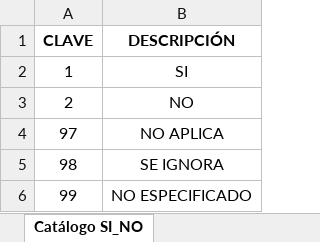
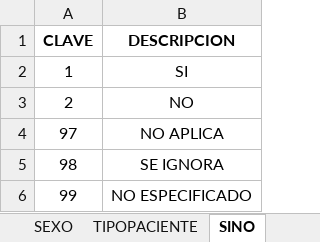
Before and after one commit to ykdevep/Proyectos, an Excel workbook: DatosCovid/diccionario/Catalogos.xlsx, sheet SINO, drawn as a sheet; values as stored, in another font and other column widths than the file's, no borders; the diff names each change by its address in the sheet, - before the commit and + after, or states it on an @@ line.

```diff
--- a/DatosCovid/diccionario/Catalogos.xlsx (sheet SINO)
+++ b/DatosCovid/diccionario/Catalogos.xlsx (sheet SINO)
-sheet tab: Catálogo SI_NO
+sheet tab: SINO
-B1: DESCRIPCIÓN
+B1: DESCRIPCION
```
Also changed, not shown: sheet ENTIDADES, sheet MUNICIPIOS, sheet RESULTADO, sheet NACIONALIDAD, sheet ORIGEN, sheet TIPOPACIENTE, 2 more sheets, other sheet tabs, 1 other file.
